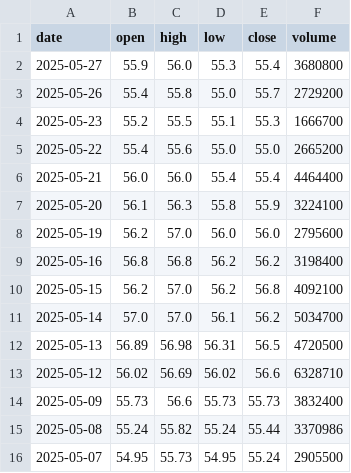
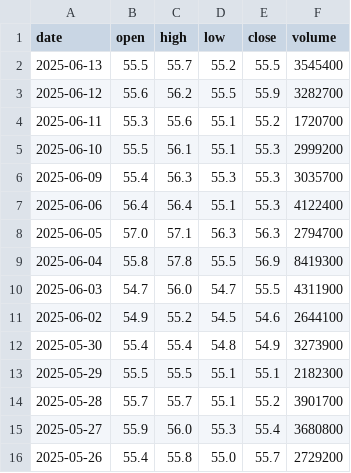
Before and after one commit to anhducbui6103/VNStockPredict, a CSV file: data/clean/vnm.csv, drawn as a sheet; only a part is shown; the shorter side is filled out with more unchanged rows; the diff names each change by its address in the sheet, - before the commit and + after, or states it on an @@ line.

```diff
--- a/data/clean/vnm.csv
+++ b/data/clean/vnm.csv
+row 2: 2025-06-13 | 55.5 | 55.7 | 55.2 | 55.5 | 3545400
+row 3: 2025-06-12 | 55.6 | 56.2 | 55.5 | 55.9 | 3282700
+row 4: 2025-06-11 | 55.3 | 55.6 | 55.1 | 55.2 | 1720700
+row 5: 2025-06-10 | 55.5 | 56.1 | 55.1 | 55.3 | 2999200
+row 6: 2025-06-09 | 55.4 | 56.3 | 55.3 | 55.3 | 3035700
+row 7: 2025-06-06 | 56.4 | 56.4 | 55.1 | 55.3 | 4122400
+row 8: 2025-06-05 | 57.0 | 57.1 | 56.3 | 56.3 | 2794700
+row 9: 2025-06-04 | 55.8 | 57.8 | 55.5 | 56.9 | 8419300
+row 10: 2025-06-03 | 54.7 | 56.0 | 54.7 | 55.5 | 4311900
+row 11: 2025-06-02 | 54.9 | 55.2 | 54.5 | 54.6 | 2644100
+row 12: 2025-05-30 | 55.4 | 55.4 | 54.8 | 54.9 | 3273900
+row 13: 2025-05-29 | 55.5 | 55.5 | 55.1 | 55.1 | 2182300
+row 14: 2025-05-28 | 55.7 | 55.7 | 55.1 | 55.2 | 3901700
```
Also changed, not shown: data/clean/fpt.csv, data/clean/hpg.csv, 14 other files.
